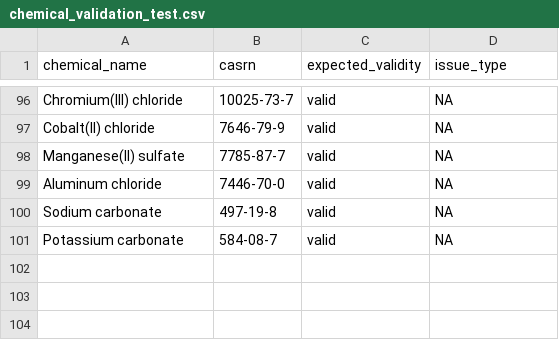
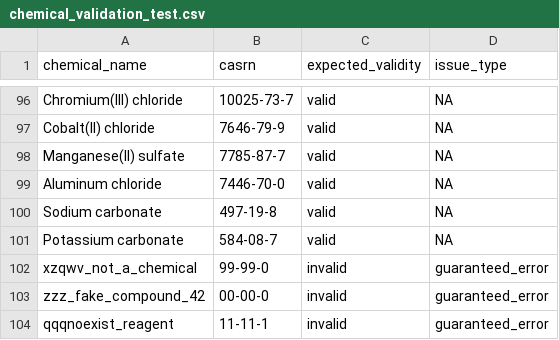
Before and after one commit to seanthimons/concert, a CSV file: data/chemical_validation_test.csv, drawn as a sheet; only a part is shown, gaps mark what is left out.

Commit message:
test: add guaranteed-error rows for unresolvable status testing
Three gibberish chemical names with invalid CAS numbers that will
fail all search tiers, ensuring error rows exist for re-curation
testing of the unresolvable status flow.

```diff
--- a/data/chemical_validation_test.csv
+++ b/data/chemical_validation_test.csv
@@ -101 +101,4 @@ Sodium carbonate,497-19-8,valid,NA
 Potassium carbonate,584-08-7,valid,NA
+xzqwv_not_a_chemical,99-99-0,invalid,guaranteed_error
+zzz_fake_compound_42,00-00-0,invalid,guaranteed_error
+qqqnoexist_reagent,11-11-1,invalid,guaranteed_error
```
